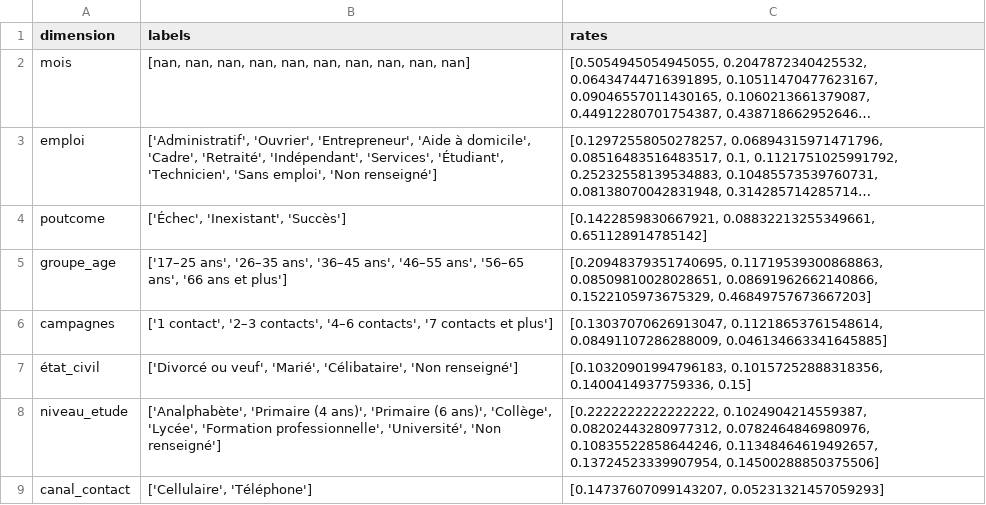
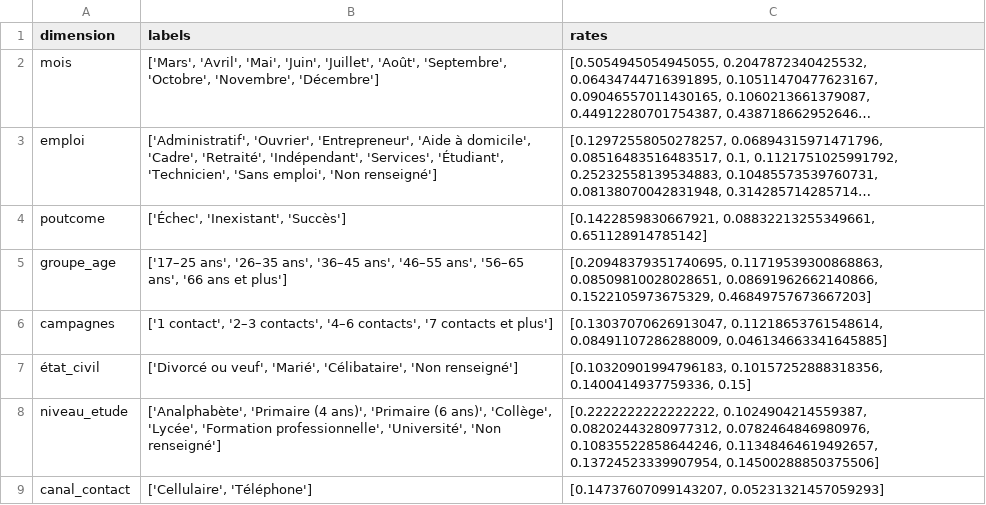
Before and after one commit to temidossoukitti-cpu/DATA-ANALYTICS-PORTFOLIO, a CSV file: projects/07-marketing-bancaire/results/conversion_by_segment.csv, drawn as a sheet; long unchanged cells end in …; the diff names each change by its address in the sheet, - before the commit and + after, or states it on an @@ line.

```diff
--- a/projects/07-marketing-bancaire/results/conversion_by_segment.csv
+++ b/projects/07-marketing-bancaire/results/conversion_by_segment.csv
-B2 (labels): [nan, nan, nan, nan, nan, nan, nan, nan, nan, nan]
+B2 (labels): ['Mars', 'Avril', 'Mai', 'Juin', 'Juillet', 'Août', 'Septembre', 'Octobre', 'Novembre', 'Décembre']
```
Also changed, not shown: projects/07-marketing-bancaire/results/conversion_by_month.csv, projects/07-marketing-bancaire/results/lift_table.csv, 29 other files.
